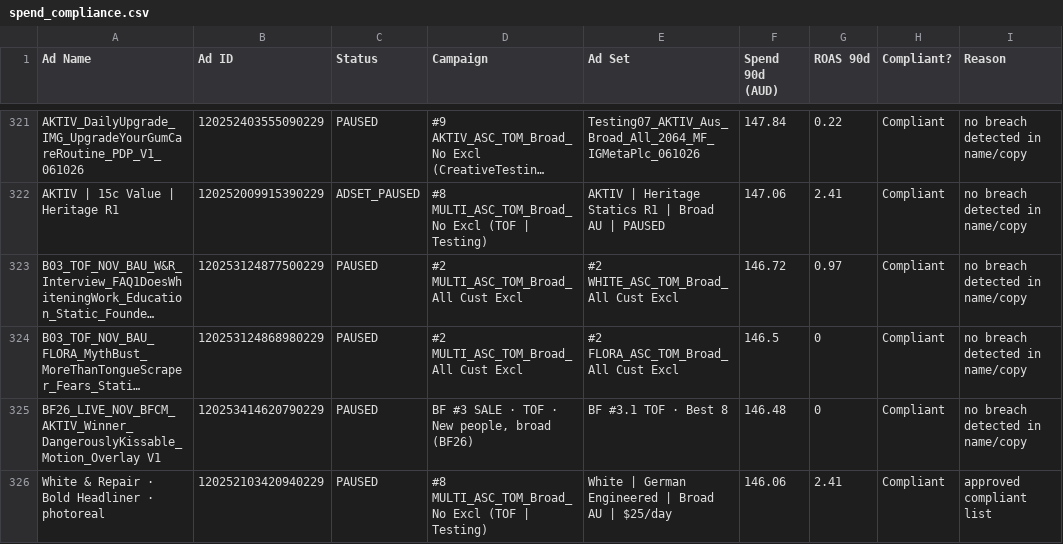
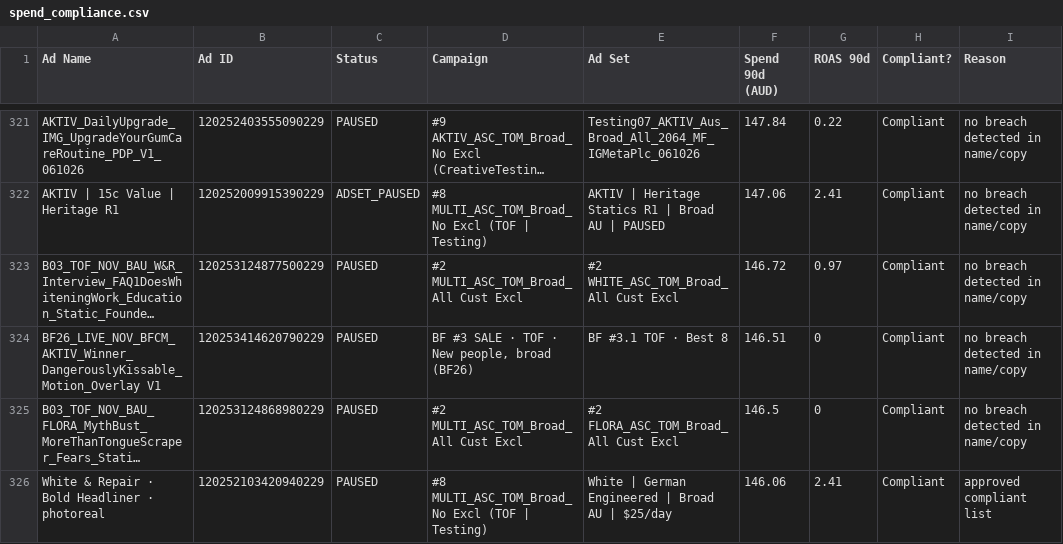
Before and after one commit to LACALUT-AUSTRALIA/lacalut-australia.github.io, a CSV file: live-ads-7k2m9x3/spend_compliance.csv, drawn as a sheet; only a part is shown, gaps mark what is left out; long unchanged cells end in …; removed rows and columns are numbered as before the commit, all else as after; the diff covers the shown part only; the diff names each change by its address in the sheet, - before the commit and + after, or states it on an @@ line.

```diff
--- a/live-ads-7k2m9x3/spend_compliance.csv
+++ b/live-ads-7k2m9x3/spend_compliance.csv
+row 324: BF26_LIVE_NOV_BFCM_AKTIV_Winner_DangerouslyKissable_Motion_Overlay V1 | 120253414620790229 | PAUSED | BF #3 SALE · TOF · New people, broad (BF26) | BF #3.1 TOF · Best 8 | 146.51 | 0 | Compliant | no breach detected in name/copy
-row 325: BF26_LIVE_NOV_BFCM_AKTIV_Winner_DangerouslyKissable_Motion_Overlay V1 | 120253414620790229 | PAUSED | BF #3 SALE · TOF · New people, broad (BF26) | BF #3.1 TOF · Best 8 | 146.48 | 0 | Compliant | no breach detected in name/copy
```
Also changed, not shown: 3 added rows, 3 removed rows and 17 edited cells elsewhere in this file, 12 other files.
